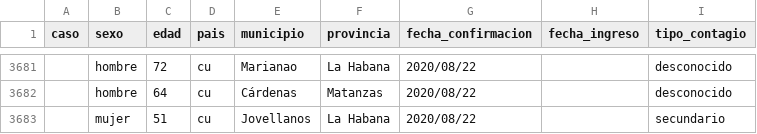
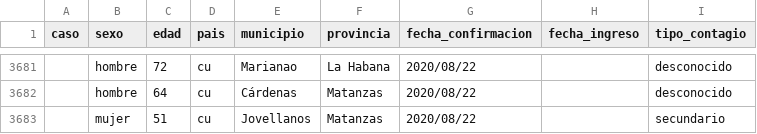
Before and after one commit to covid19cubadata/covid19cubadata.github.io, a CSV file: data/covid19-casos.csv, drawn as a sheet; only a part is shown, gaps mark what is left out.

Commit message:
Update countries data

```diff
--- a/data/covid19-casos.csv
+++ b/data/covid19-casos.csv
@@ -3682,2 +3682,2 @@ caso,sexo,edad,pais,municipio,provincia,fecha_confirmacion,fecha_ingreso,tipo_co
 ,hombre,64,cu,Cárdenas,Matanzas,2020/08/22,,desconocido
-,mujer,51,cu,Jovellanos,La Habana,2020/08/22,,secundario
+,mujer,51,cu,Jovellanos,Matanzas,2020/08/22,,secundario
```
Also changed, not shown: 2 other files.
